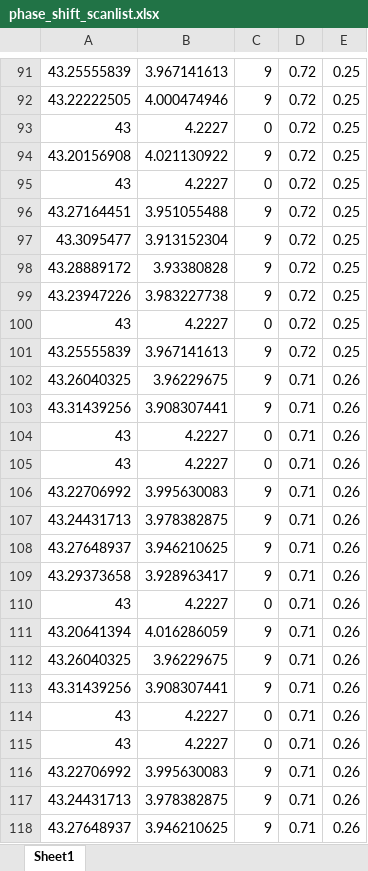
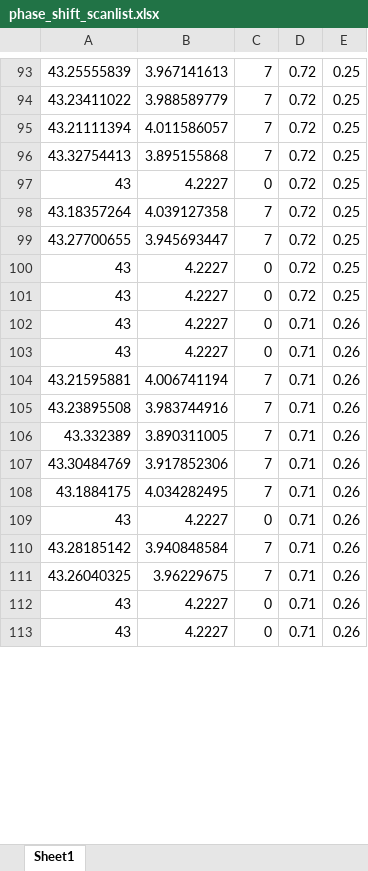
Before and after one commit to uoft-chiplab/Fast-Modulation-Contact-Correlation-Project, an Excel workbook: phase_shift_scanlist.xlsx, sheet Sheet1, drawn as a sheet; only a part is shown, gaps mark what is left out; values as stored, in another font and other column widths than the file's, no borders; removed rows and columns are numbered as before the commit, all else as after; the diff covers the shown part only; the diff names each change by its address in the sheet, - before the commit and + after, or states it on an @@ line.

```diff
--- a/phase_shift_scanlist.xlsx (sheet Sheet1)
+++ b/phase_shift_scanlist.xlsx (sheet Sheet1)
-C93: 9
+C93: 7
-row 92: 43.22222505 | 4.000474946 | 9 | 0.72 | 0.25
+row 94: 43.23411022 | 3.988589779 | 7 | 0.72 | 0.25
+row 95: 43.21111394 | 4.011586057 | 7 | 0.72 | 0.25
+row 96: 43.32754413 | 3.895155868 | 7 | 0.72 | 0.25
-row 94: 43.20156908 | 4.021130922 | 9 | 0.72 | 0.25
+row 98: 43.18357264 | 4.039127358 | 7 | 0.72 | 0.25
+row 99: 43.27700655 | 3.945693447 | 7 | 0.72 | 0.25
-row 96: 43.27164451 | 3.951055488 | 9 | 0.72 | 0.25
-row 97: 43.3095477 | 3.913152304 | 9 | 0.72 | 0.25
-row 98: 43.28889172 | 3.93380828 | 9 | 0.72 | 0.25
-row 99: 43.23947226 | 3.983227738 | 9 | 0.72 | 0.25
-row 101: 43.25555839 | 3.967141613 | 9 | 0.72 | 0.25
-row 102: 43.26040325 | 3.96229675 | 9 | 0.71 | 0.26
-row 103: 43.31439256 | 3.908307441 | 9 | 0.71 | 0.26
-row 106: 43.22706992 | 3.995630083 | 9 | 0.71 | 0.26
-row 107: 43.24431713 | 3.978382875 | 9 | 0.71 | 0.26
-row 108: 43.27648937 | 3.946210625 | 9 | 0.71 | 0.26
-row 109: 43.29373658 | 3.928963417 | 9 | 0.71 | 0.26
+row 104: 43.21595881 | 4.006741194 | 7 | 0.71 | 0.26
+row 105: 43.23895508 | 3.983744916 | 7 | 0.71 | 0.26
+row 106: 43.332389 | 3.890311005 | 7 | 0.71 | 0.26
+row 107: 43.30484769 | 3.917852306 | 7 | 0.71 | 0.26
+row 108: 43.1884175 | 4.034282495 | 7 | 0.71 | 0.26
-row 111: 43.20641394 | 4.016286059 | 9 | 0.71 | 0.26
+row 110: 43.28185142 | 3.940848584 | 7 | 0.71 | 0.26
-C111: 9
+C111: 7
-row 113: 43.31439256 | 3.908307441 | 9 | 0.71 | 0.26
-row 116: 43.22706992 | 3.995630083 | 9 | 0.71 | 0.26
-row 117: 43.24431713 | 3.978382875 | 9 | 0.71 | 0.26
-row 118: 43.27648937 | 3.946210625 | 9 | 0.71 | 0.26
```
Also changed, not shown: 136 added rows, 129 removed rows and 5 edited cells elsewhere in this sheet, 3 other files.
